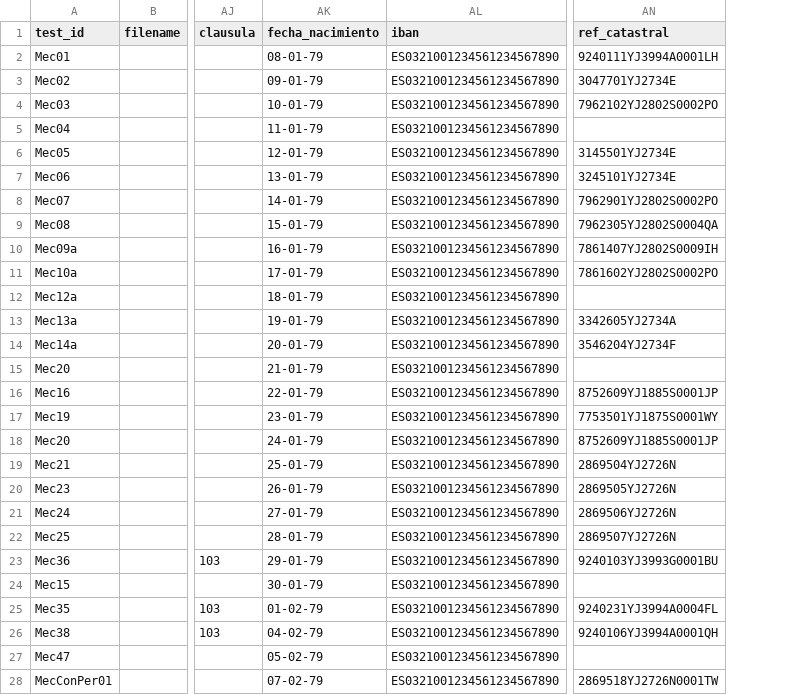
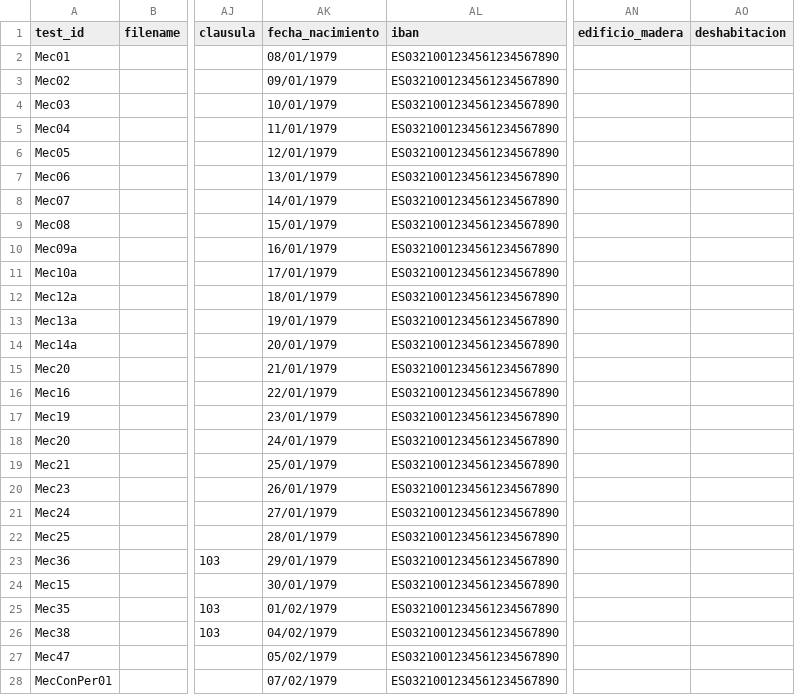
Before and after one commit to LinaMariaCM/automation-mdp, a CSV file: resources/datosTestMec.csv, drawn as a sheet; only a part is shown, gaps mark what is left out; removed rows and columns are numbered as before the commit, all else as after; the diff covers the shown part only; the diff names each change by its address in the sheet, - before the commit and + after, or states it on an @@ line.

Commit message:
- Change TestMEC to get referencias catastrales from datosMECddd - Remove unnecessary csv files

```diff
--- a/resources/datosTestMec.csv
+++ b/resources/datosTestMec.csv
-column AN (ref_catastral), rows 2-28: 9240111YJ3994A0001LH | 3047701YJ2734E | 7962102YJ2802S0002PO |  | 3145501YJ2734E | 3245101YJ2734E | 7962901YJ2802S0002PO | 7962305YJ2802S0004QA | 7861407YJ2802S0009IH | 7861602YJ2802S0002PO |  | 3342605YJ2734A | 3546204YJ2734F |  | 8752609YJ1885S0001JP | 7753501YJ1875S0001WY | 8752609YJ1885S0001JP | 2869504YJ2726N | 2869505YJ2726N | 2869506YJ2726N | 2869507YJ2726N | 9240103YJ3993G0001BU |  | 9240231YJ3994A0004FL | 9240106YJ3994A0001QH |  | 2869518YJ2726N0001TW
+column AN (edificio_madera), empty
+column AO (deshabitacion), empty
-AK2 (fecha_nacimiento): 08-01-79
+AK2 (fecha_nacimiento): 08/01/1979
-AK3 (fecha_nacimiento): 09-01-79
+AK3 (fecha_nacimiento): 09/01/1979
-AK4 (fecha_nacimiento): 10-01-79
+AK4 (fecha_nacimiento): 10/01/1979
-AK5 (fecha_nacimiento): 11-01-79
+AK5 (fecha_nacimiento): 11/01/1979
-AK6 (fecha_nacimiento): 12-01-79
+AK6 (fecha_nacimiento): 12/01/1979
-AK7 (fecha_nacimiento): 13-01-79
+AK7 (fecha_nacimiento): 13/01/1979
-AK8 (fecha_nacimiento): 14-01-79
+AK8 (fecha_nacimiento): 14/01/1979
-AK9 (fecha_nacimiento): 15-01-79
+AK9 (fecha_nacimiento): 15/01/1979
-AK10 (fecha_nacimiento): 16-01-79
+AK10 (fecha_nacimiento): 16/01/1979
-AK11 (fecha_nacimiento): 17-01-79
+AK11 (fecha_nacimiento): 17/01/1979
-AK12 (fecha_nacimiento): 18-01-79
+AK12 (fecha_nacimiento): 18/01/1979
-AK13 (fecha_nacimiento): 19-01-79
+AK13 (fecha_nacimiento): 19/01/1979
-AK14 (fecha_nacimiento): 20-01-79
+AK14 (fecha_nacimiento): 20/01/1979
-AK15 (fecha_nacimiento): 21-01-79
+AK15 (fecha_nacimiento): 21/01/1979
-AK16 (fecha_nacimiento): 22-01-79
+AK16 (fecha_nacimiento): 22/01/1979
-AK17 (fecha_nacimiento): 23-01-79
+AK17 (fecha_nacimiento): 23/01/1979
-AK18 (fecha_nacimiento): 24-01-79
+AK18 (fecha_nacimiento): 24/01/1979
-AK19 (fecha_nacimiento): 25-01-79
+AK19 (fecha_nacimiento): 25/01/1979
-AK20 (fecha_nacimiento): 26-01-79
+AK20 (fecha_nacimiento): 26/01/1979
-AK21 (fecha_nacimiento): 27-01-79
+AK21 (fecha_nacimiento): 27/01/1979
-AK22 (fecha_nacimiento): 28-01-79
+AK22 (fecha_nacimiento): 28/01/1979
-AK23 (fecha_nacimiento): 29-01-79
+AK23 (fecha_nacimiento): 29/01/1979
-AK24 (fecha_nacimiento): 30-01-79
+AK24 (fecha_nacimiento): 30/01/1979
-AK25 (fecha_nacimiento): 01-02-79
+AK25 (fecha_nacimiento): 01/02/1979
-AK26 (fecha_nacimiento): 04-02-79
+AK26 (fecha_nacimiento): 04/02/1979
-AK27 (fecha_nacimiento): 05-02-79
+AK27 (fecha_nacimiento): 05/02/1979
-AK28 (fecha_nacimiento): 07-02-79
+AK28 (fecha_nacimiento): 07/02/1979
```
Also changed, not shown: 1 removed row and 22 edited cells elsewhere in this file, 15 other files.
